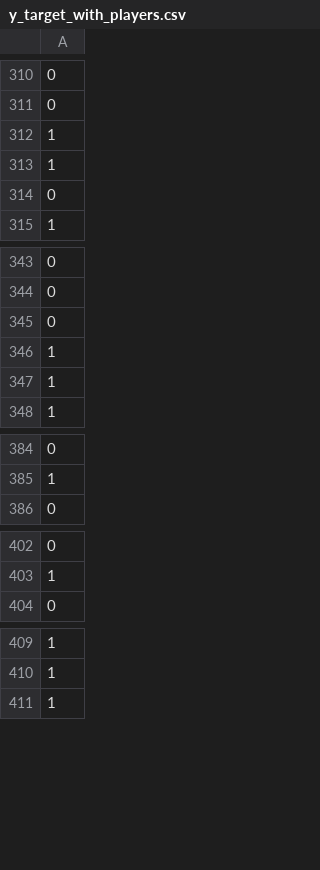
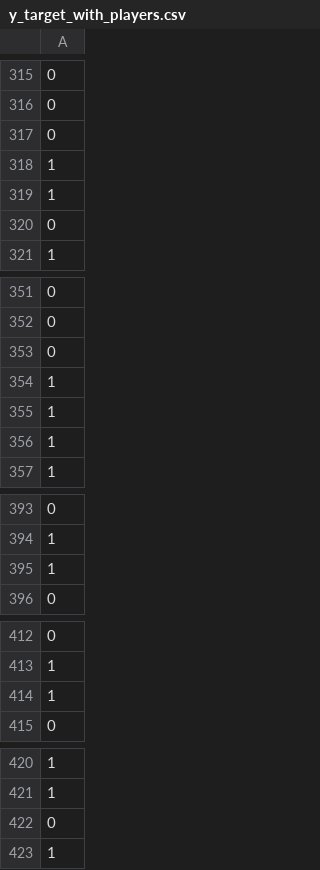
Before and after one commit to jshidalgo1/PVLMatchPrediction, a CSV file: data/csv_files/y_target_with_players.csv, drawn as a sheet; only a part is shown, gaps mark what is left out; the diff covers the shown part only; the diff names each change by its address in the sheet, - before the commit and + after, or states it on an @@ line.

```diff
--- a/data/csv_files/y_target_with_players.csv
+++ b/data/csv_files/y_target_with_players.csv
+row 317: 0
+row 354: 1
+row 395: 1
+row 414: 1
+row 422: 0
```
Also changed, not shown: 8 added rows elsewhere in this file, 23 other files.
